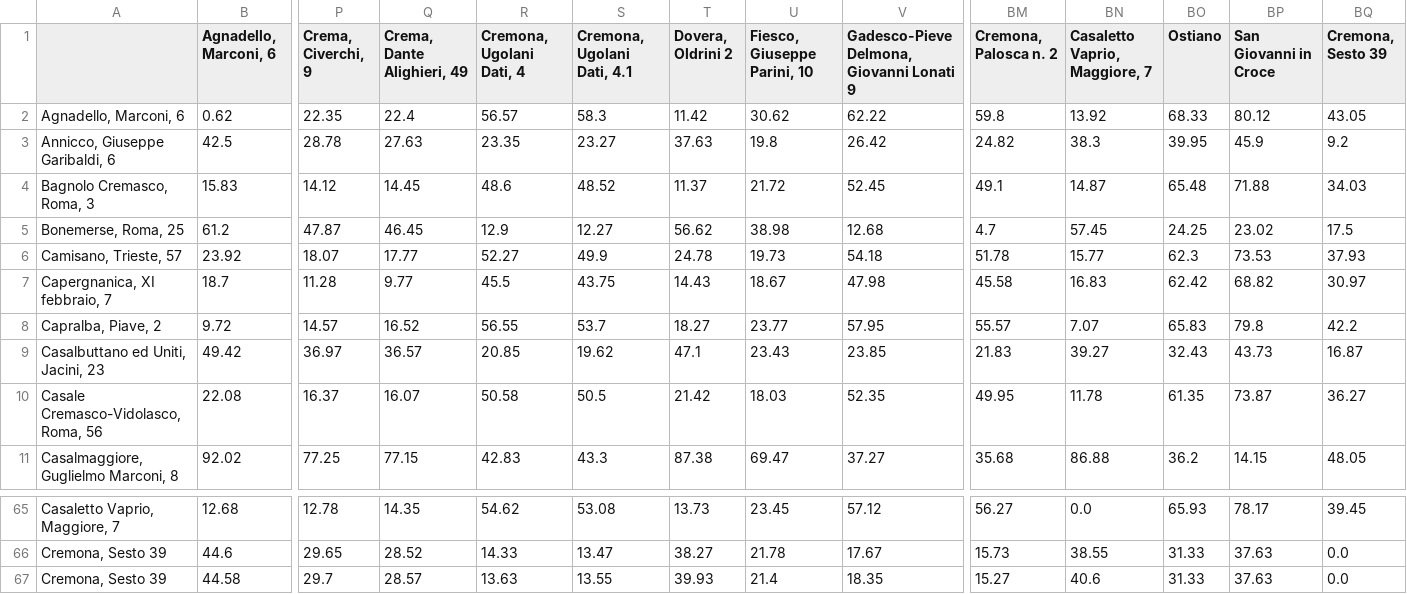
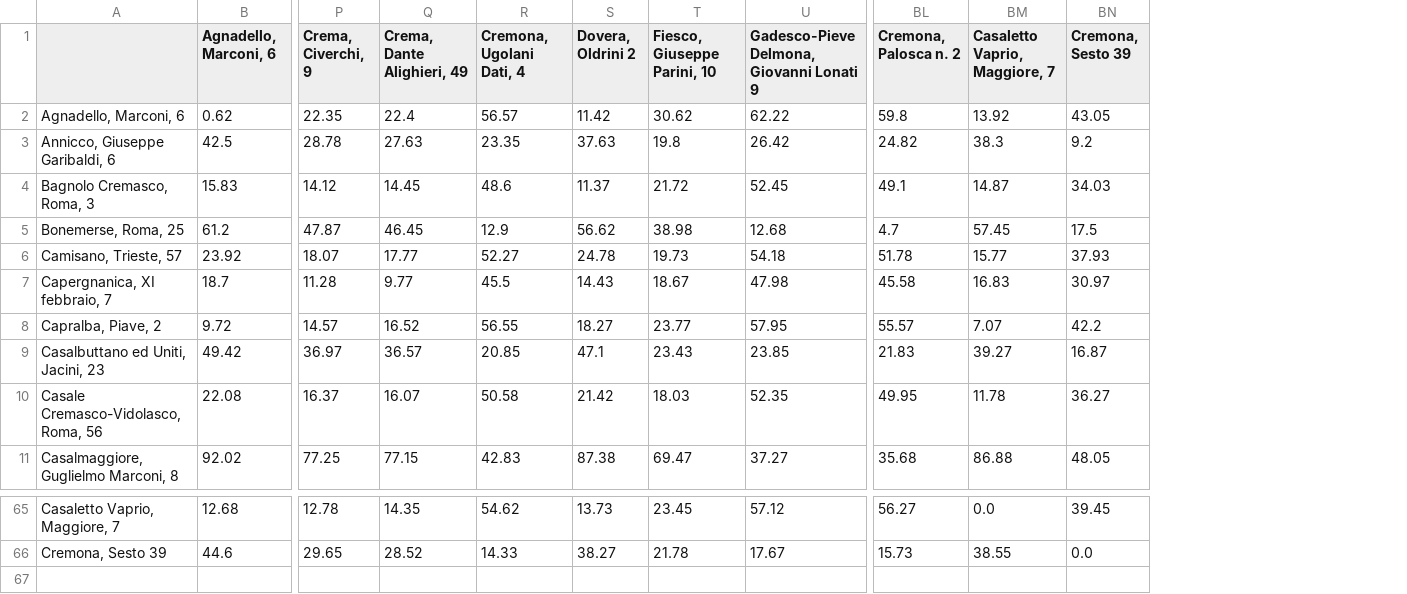
Before and after one commit to MassimoCavagna/Bachelor-Thesis, a CSV file: Dati/distanze/corrected_times_computed.csv, drawn as a sheet; only a part is shown, gaps mark what is left out; rows hold the shown columns only; the diff names each change by its address in the sheet, - before the commit and + after, or states it on an @@ line.

```diff
--- a/Dati/distanze/corrected_times_computed.csv
+++ b/Dati/distanze/corrected_times_computed.csv
-column S (Cremona, Ugolani Dati, 4.1), rows 2-11: 58.3 | 23.27 | 48.52 | 12.27 | 49.9 | 43.75 | 53.7 | 19.62 | 50.5 | 43.3; rows 65-66: 53.08 | 13.47
-column BO (Ostiano), rows 2-11: 68.33 | 39.95 | 65.48 | 24.25 | 62.3 | 62.42 | 65.83 | 32.43 | 61.35 | 36.2; rows 65-66: 65.93 | 31.33
-column BP (San Giovanni in Croce), rows 2-11: 80.12 | 45.9 | 71.88 | 23.02 | 73.53 | 68.82 | 79.8 | 43.73 | 73.87 | 14.15; rows 65-66: 78.17 | 37.63
-row 67: Cremona, Sesto 39 | 44.58 | 29.7 | 28.57 | 13.63 | 13.55 | 39.93 | 21.4 | 18.35 | 15.27 | 40.6 | 31.33 | 37.63 | 0.0
```
Also changed, not shown: Dati/turni_f/ls1_km_shifts.csv, Dati/turni_f/ls1_shifts.csv, 6 other files.
